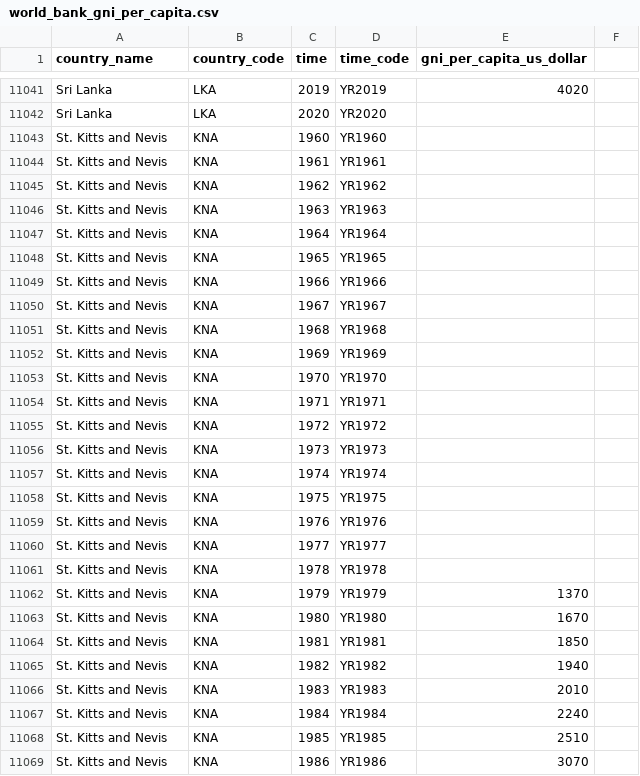
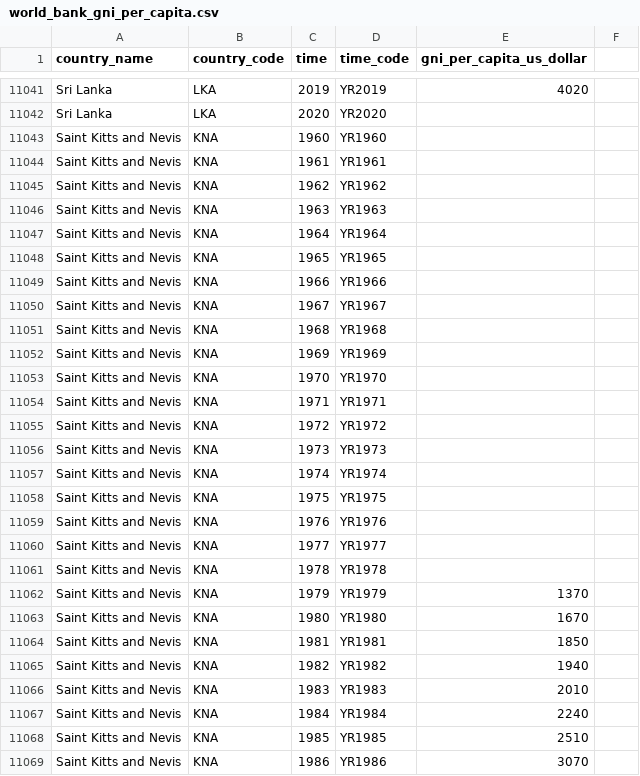
Before and after one commit to christoph-fraller/dopp_2020w_group03_ex3, a CSV file: data/world_bank_gni_per_capita.csv, drawn as a sheet; only a part is shown, gaps mark what is left out; the diff covers the shown part only.

Commit message:
world_bank_gni_per_capita.csv modified.

```diff
--- a/data/world_bank_gni_per_capita.csv
+++ b/data/world_bank_gni_per_capita.csv
@@ -11042,28 +11042,28 @@ Sri Lanka,LKA,2019,YR2019,4020
 Sri Lanka,LKA,2020,YR2020,
-St. Kitts and Nevis,KNA,1960,YR1960,
-St. Kitts and Nevis,KNA,1961,YR1961,
-St. Kitts and Nevis,KNA,1962,YR1962,
-St. Kitts and Nevis,KNA,1963,YR1963,
-St. Kitts and Nevis,KNA,1964,YR1964,
-St. Kitts and Nevis,KNA,1965,YR1965,
-St. Kitts and Nevis,KNA,1966,YR1966,
-St. Kitts and Nevis,KNA,1967,YR1967,
-St. Kitts and Nevis,KNA,1968,YR1968,
-St. Kitts and Nevis,KNA,1969,YR1969,
-St. Kitts and Nevis,KNA,1970,YR1970,
-St. Kitts and Nevis,KNA,1971,YR1971,
-St. Kitts and Nevis,KNA,1972,YR1972,
-St. Kitts and Nevis,KNA,1973,YR1973,
-St. Kitts and Nevis,KNA,1974,YR1974,
-St. Kitts and Nevis,KNA,1975,YR1975,
-St. Kitts and Nevis,KNA,1976,YR1976,
-St. Kitts and Nevis,KNA,1977,YR1977,
-St. Kitts and Nevis,KNA,1978,YR1978,
-St. Kitts and Nevis,KNA,1979,YR1979,1370
-St. Kitts and Nevis,KNA,1980,YR1980,1670
-St. Kitts and Nevis,KNA,1981,YR1981,1850
-St. Kitts and Nevis,KNA,1982,YR1982,1940
-St. Kitts and Nevis,KNA,1983,YR1983,2010
-St. Kitts and Nevis,KNA,1984,YR1984,2240
-St. Kitts and Nevis,KNA,1985,YR1985,2510
-St. Kitts and Nevis,KNA,1986,YR1986,3070
+Saint Kitts and Nevis,KNA,1960,YR1960,
+Saint Kitts and Nevis,KNA,1961,YR1961,
+Saint Kitts and Nevis,KNA,1962,YR1962,
+Saint Kitts and Nevis,KNA,1963,YR1963,
+Saint Kitts and Nevis,KNA,1964,YR1964,
+Saint Kitts and Nevis,KNA,1965,YR1965,
+Saint Kitts and Nevis,KNA,1966,YR1966,
+Saint Kitts and Nevis,KNA,1967,YR1967,
+Saint Kitts and Nevis,KNA,1968,YR1968,
+Saint Kitts and Nevis,KNA,1969,YR1969,
+Saint Kitts and Nevis,KNA,1970,YR1970,
+Saint Kitts and Nevis,KNA,1971,YR1971,
+Saint Kitts and Nevis,KNA,1972,YR1972,
+Saint Kitts and Nevis,KNA,1973,YR1973,
+Saint Kitts and Nevis,KNA,1974,YR1974,
+Saint Kitts and Nevis,KNA,1975,YR1975,
+Saint Kitts and Nevis,KNA,1976,YR1976,
+Saint Kitts and Nevis,KNA,1977,YR1977,
+Saint Kitts and Nevis,KNA,1978,YR1978,
+Saint Kitts and Nevis,KNA,1979,YR1979,1370
+Saint Kitts and Nevis,KNA,1980,YR1980,1670
+Saint Kitts and Nevis,KNA,1981,YR1981,1850
+Saint Kitts and Nevis,KNA,1982,YR1982,1940
+Saint Kitts and Nevis,KNA,1983,YR1983,2010
+Saint Kitts and Nevis,KNA,1984,YR1984,2240
+Saint Kitts and Nevis,KNA,1985,YR1985,2510
+Saint Kitts and Nevis,KNA,1986,YR1986,3070
```
Also changed, not shown: 156 edited cells elsewhere in this file.
